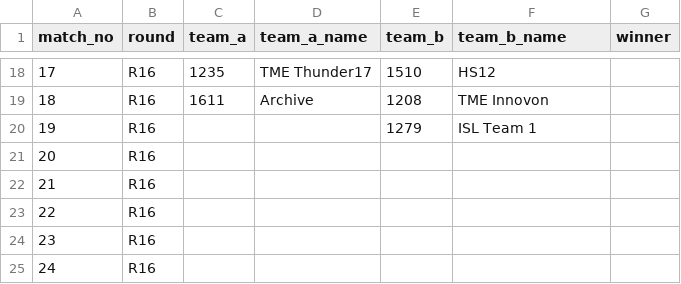
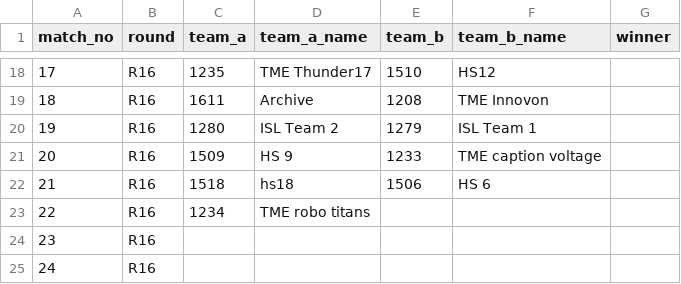
Before and after one commit to ceme-dmts/nerc26, a CSV file: results/modular_school_bracket.csv, drawn as a sheet; only a part is shown, gaps mark what is left out.

```diff
--- a/results/modular_school_bracket.csv
+++ b/results/modular_school_bracket.csv
@@ -19,6 +19,6 @@ match_no,round,team_a,team_a_name,team_b,team_b_name,winner
 18,R16,1611,Archive,1208,TME Innovon,
-19,R16,,,1279,ISL Team 1,
-20,R16,,,,,
-21,R16,,,,,
-22,R16,,,,,
+19,R16,1280,ISL Team 2,1279,ISL Team 1,
+20,R16,1509,HS 9,1233,TME caption voltage,
+21,R16,1518,hs18,1506,HS 6,
+22,R16,1234,TME robo titans,,,
 23,R16,,,,,
```
Also changed, not shown: 3 other files.
